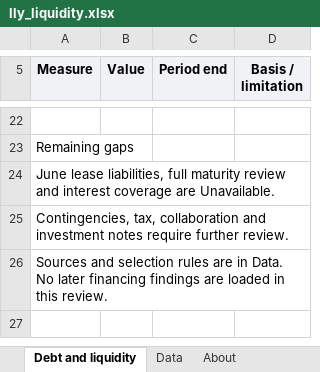
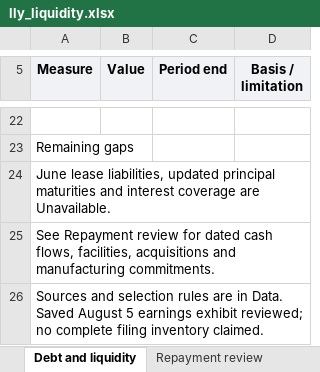
Before and after one commit to jackconnolly1000-ux/institutional-research-terminal, an Excel workbook: samples/lly_liquidity.xlsx, sheet Debt and liquidity, drawn as a sheet; only a part is shown, gaps mark what is left out; values as stored, in another font and other column widths than the file's, no borders; the diff names each change by its address in the sheet, - before the commit and + after, or states it on an @@ line.

Commit message:
Add Lilly dated liquidity and repayment review

```diff
--- a/samples/lly_liquidity.xlsx (sheet Debt and liquidity)
+++ b/samples/lly_liquidity.xlsx (sheet Debt and liquidity)
+sheet tab: Repayment review
-A24 (Measure): …lease liabilities, full maturity review and interest…
+A24 (Measure): …lease liabilities, updated principal maturities and interest…
-A25 (Measure): Contingencies, tax, collaboration and investment notes require further review.
+A25 (Measure): See Repayment review for dated cash flows, facilities, acquisitions and manufacturing commitments.
-A26 (Measure): …in Data. No later financing findings are loaded in this review.
+A26 (Measure): …in Data. Saved August 5 earnings exhibit reviewed; no complete filing inventory claimed.
```
Also changed, not shown: sheet Data, sheet About, charts or pictures, 17 other files.
